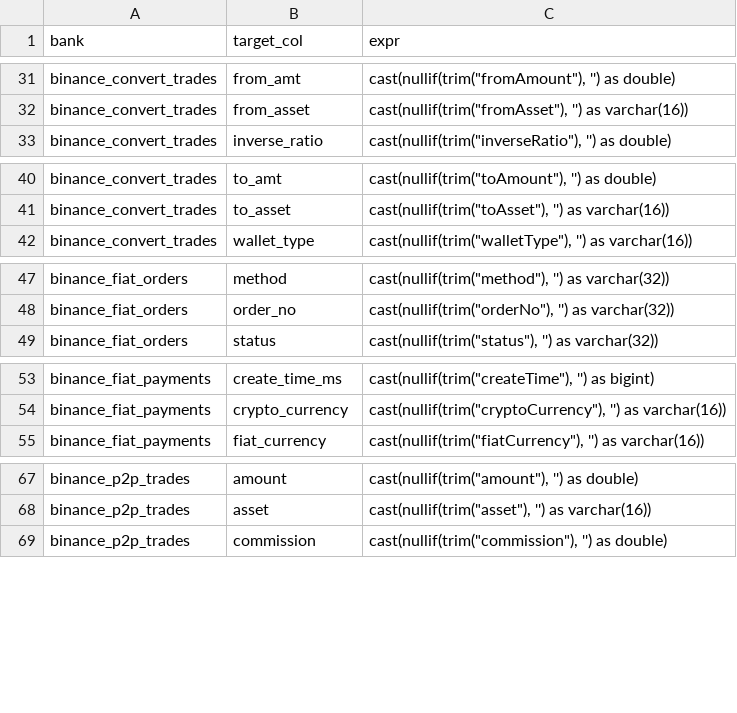
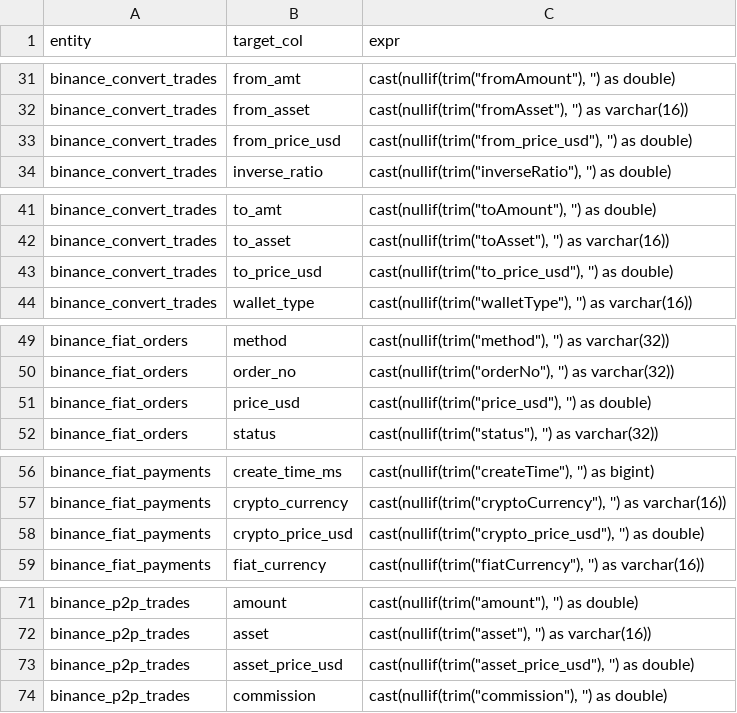
Before and after one commit to criscit/finance-analytics-pipeline, a CSV file: transform/dbt/seeds/mappings/transactions_column_map.csv, drawn as a sheet; only a part is shown, gaps mark what is left out; the diff covers the shown part only.

```diff
--- a/transform/dbt/seeds/mappings/transactions_column_map.csv
+++ b/transform/dbt/seeds/mappings/transactions_column_map.csv
@@ -1 +1 @@
-bank	target_col	expr
+entity	target_col	expr
@@ -32,2 +32,3 @@ binance_convert_trades	from_amt	cast(nullif(trim("fromAmount"), '') as double)
 binance_convert_trades	from_asset	cast(nullif(trim("fromAsset"), '') as varchar(16))
+binance_convert_trades	from_price_usd	cast(nullif(trim("from_price_usd"), '') as double)
 binance_convert_trades	inverse_ratio	cast(nullif(trim("inverseRatio"), '') as double)
@@ -41,2 +42,3 @@ binance_convert_trades	to_amt	cast(nullif(trim("toAmount"), '') as double)
 binance_convert_trades	to_asset	cast(nullif(trim("toAsset"), '') as varchar(16))
+binance_convert_trades	to_price_usd	cast(nullif(trim("to_price_usd"), '') as double)
 binance_convert_trades	wallet_type	cast(nullif(trim("walletType"), '') as varchar(16))
@@ -48,2 +50,3 @@ binance_fiat_orders	method	cast(nullif(trim("method"), '') as varchar(32))
 binance_fiat_orders	order_no	cast(nullif(trim("orderNo"), '') as varchar(32))
+binance_fiat_orders	price_usd	cast(nullif(trim("price_usd"), '') as double)
 binance_fiat_orders	status	cast(nullif(trim("status"), '') as varchar(32))
@@ -54,2 +57,3 @@ binance_fiat_payments	create_time_ms	cast(nullif(trim("createTime"), '') as bigi
 binance_fiat_payments	crypto_currency	cast(nullif(trim("cryptoCurrency"), '') as varchar(16))
+binance_fiat_payments	crypto_price_usd	cast(nullif(trim("crypto_price_usd"), '') as double)
 binance_fiat_payments	fiat_currency	cast(nullif(trim("fiatCurrency"), '') as varchar(16))
@@ -68,2 +72,3 @@ binance_p2p_trades	amount	cast(nullif(trim("amount"), '') as double)
 binance_p2p_trades	asset	cast(nullif(trim("asset"), '') as varchar(16))
+binance_p2p_trades	asset_price_usd	cast(nullif(trim("asset_price_usd"), '') as double)
 binance_p2p_trades	commission	cast(nullif(trim("commission"), '') as double)
```
Also changed, not shown: 10 added rows, 2 removed rows and 3 edited cells elsewhere in this file, 42 other files.
